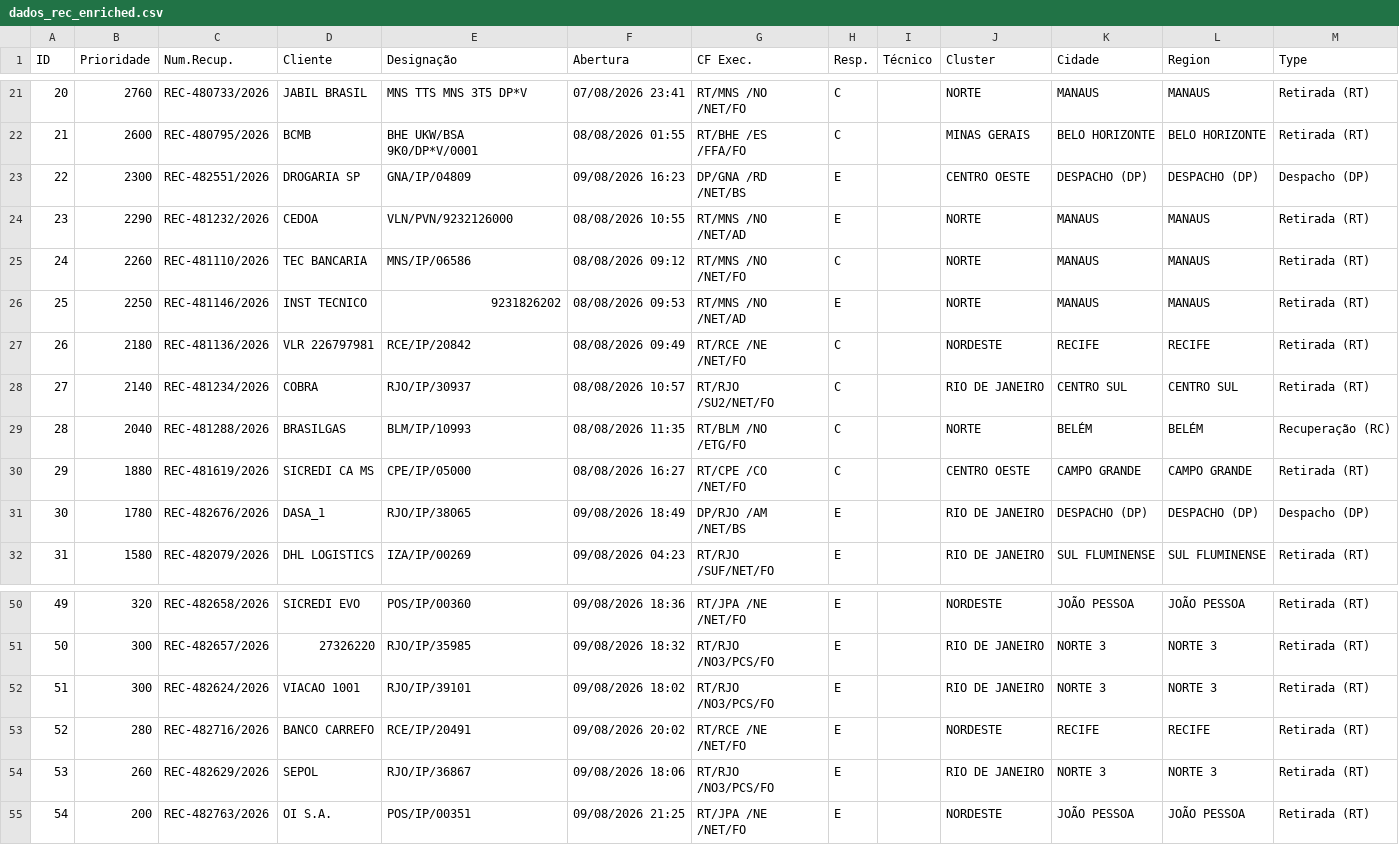
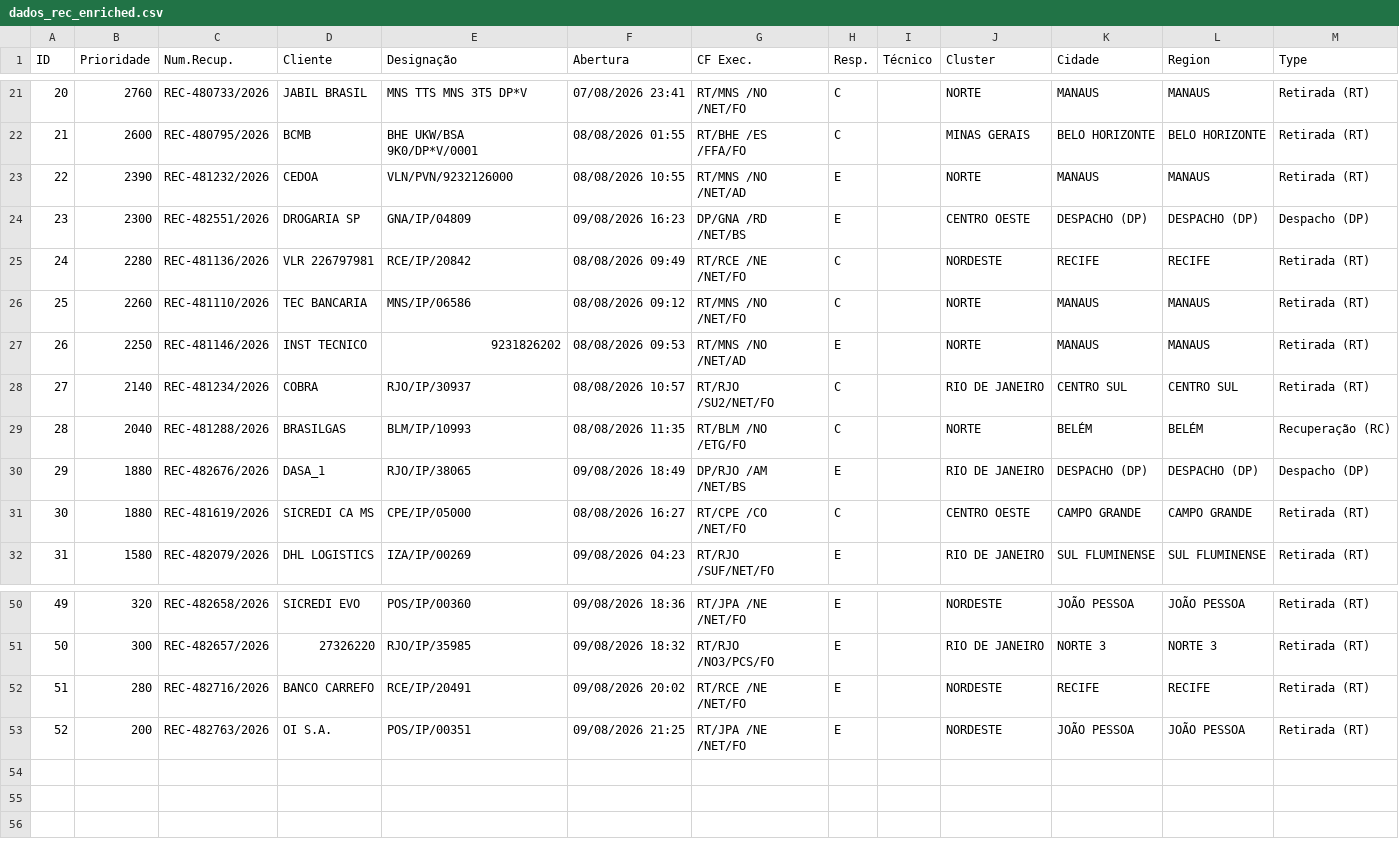
Before and after one commit to cpralonrj-pralon/embratel-sir, a CSV file: dados_rec_enriched.csv, drawn as a sheet; only a part is shown, gaps mark what is left out; removed rows and columns are numbered as before the commit, all else as after; the diff names each change by its address in the sheet, - before the commit and + after, or states it on an @@ line.

Commit message:
📊 Dados atualizados - 09/08/2026 22:06

```diff
--- a/dados_rec_enriched.csv
+++ b/dados_rec_enriched.csv
+row 23: 22 | 2390 | REC-481232/2026 | CEDOA | VLN/PVN/9232126000 | 08/08/2026 10:55 | RT/MNS /NO /NET/AD | E |  | NORTE | MANAUS | MANAUS | Retirada (RT)
@@ column A (ID) renumbered from row 24 down @@
-row 24: 23 | 2290 | REC-481232/2026 | CEDOA | VLN/PVN/9232126000 | 08/08/2026 10:55 | RT/MNS /NO /NET/AD | E |  | NORTE | MANAUS | MANAUS | Retirada (RT)
+row 25: 24 | 2280 | REC-481136/2026 | VLR 226797981 | RCE/IP/20842 | 08/08/2026 09:49 | RT/RCE /NE /NET/FO | C |  | NORDESTE | RECIFE | RECIFE | Retirada (RT)
-row 27: 26 | 2180 | REC-481136/2026 | VLR 226797981 | RCE/IP/20842 | 08/08/2026 09:49 | RT/RCE /NE /NET/FO | C |  | NORDESTE | RECIFE | RECIFE | Retirada (RT)
+row 30: 29 | 1880 | REC-482676/2026 | DASA_1 | RJO/IP/38065 | 09/08/2026 18:49 | DP/RJO /AM /NET/BS | E |  | RIO DE JANEIRO | DESPACHO (DP) | DESPACHO (DP) | Despacho (DP)
-row 31: 30 | 1780 | REC-482676/2026 | DASA_1 | RJO/IP/38065 | 09/08/2026 18:49 | DP/RJO /AM /NET/BS | E |  | RIO DE JANEIRO | DESPACHO (DP) | DESPACHO (DP) | Despacho (DP)
-row 52: 51 | 300 | REC-482624/2026 | VIACAO 1001 | RJO/IP/39101 | 09/08/2026 18:02 | RT/RJO /NO3/PCS/FO | E |  | RIO DE JANEIRO | NORTE 3 | NORTE 3 | Retirada (RT)
-row 54: 53 | 260 | REC-482629/2026 | SEPOL | RJO/IP/36867 | 09/08/2026 18:06 | RT/RJO /NO3/PCS/FO | E |  | RIO DE JANEIRO | NORTE 3 | NORTE 3 | Retirada (RT)
```
Also changed, not shown: dados_ral.csv, dados_ral_enriched.csv, 2 other files.
